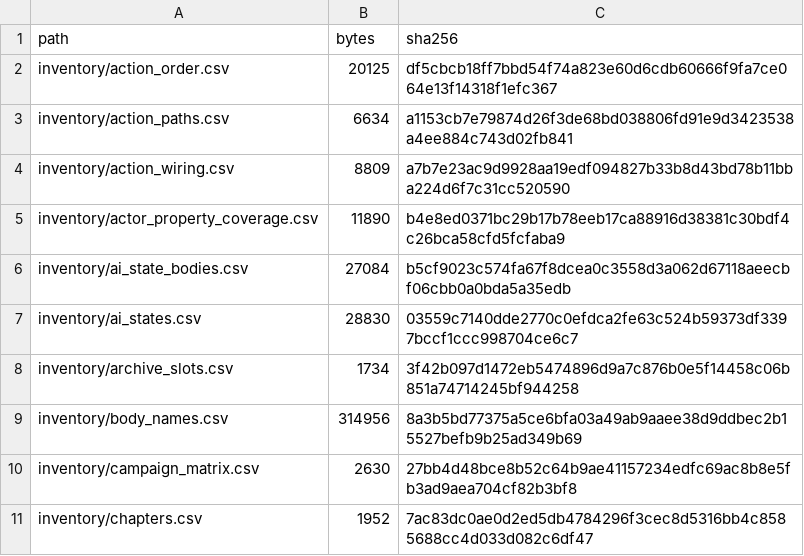
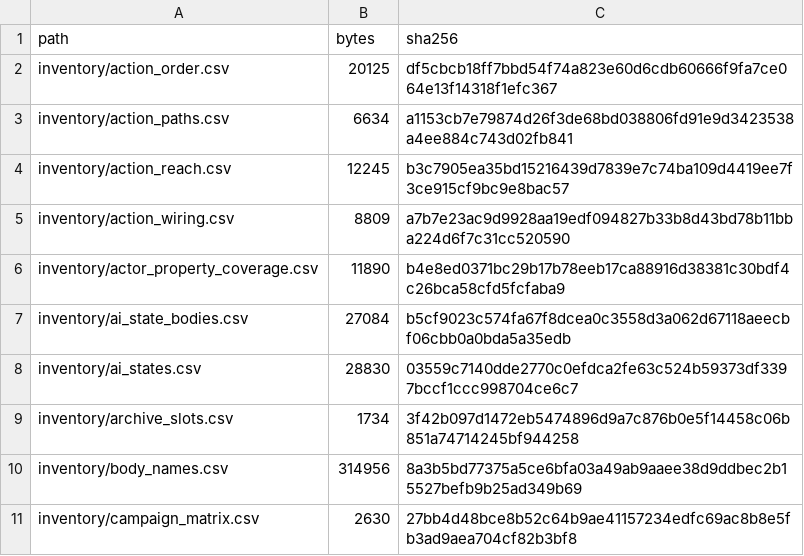
Before and after one commit to jkoehler11/stargate-alliance-decomp, a CSV file: inventory/artifact_hashes.csv, drawn as a sheet; only a part is shown; the shorter side is filled out with more unchanged rows.

Commit message:
The firing placement is reached by a closure, and 7,790 of 16,886 wired actions run
PLAN 5.2's last open measurement was "whether the firing placement is itself reached", which
`docs/MAP_ACTION_PATHS.md` left as a runtime question. It is placed data: an action runs only if an
`Actions` array names it (`MAP_ACTION_WIRING`), only if its slot is on some path (`MAP_ACTION_PATHS`),
and only if the sequence holding it starts (`MAP_EVENT_TARGETS`) -- and the third edge feeds back into
the first, so the answer is the fixed point that grows from the sequences whose class starts them.

`tools/action-reach.py` reads the 73 maps once and grows that closure. `ScriptedTrigger.PostBeginPlay`
spawns its controller and calls `InitializeFor(self)`; `TriggeredScript` does the same from `Touch`. Both
are read out of the class's shipped text (2 of the 6 holder classes, 1,266 sequences), not assumed.

Measured (`inventory/action_reach.csv`, `docs/MAP_ACTION_REACH.md`):

* 7,790 of the 16,886 wired actions sit in a started sequence and at a slot some path reaches (46.1%),
  1,374 of them in a sequence a fire arms, and 9,096 behind no start or off the paths;
* 1,171 sequences never start (`TeamScriptedSequence` 1,141, `UnrealScriptedSequence` 25,
  `ScriptedSpawner` 4, `ScriptedSequence` 1) -- their start is a `TakeOver(Pawn)` only an AI order issues;
* the closure takes one pass and 0 sequences enter it through a fire: every sequence a placed fire arms was
  already in it by class, so a fired name flips a `TriggeredCondition` and ends a wait but starts nothing;
* of 5,953 fire sites over 5,584 carrier actors, 2,313 carriers are reached, 344 are wired but unreached, and
  2,927 are named by no array (a `Trigger`, `SubActionTrigger`, `Mover`, `SGUseTrigger` -- engine starts).

Controls: the holder population `event-targets` counted (2,694 arrays, 497 tagged and fired) and its wired
totals (16,886 / 1,374) reproduce exactly; the 239 extra holders are the two scene-manager classes' camera
arrays (234 + 5), which wire no action. `action_paths.csv`' 2,437 arrays and 16,907 elements are reproduced
in the same pass.

Also corrected: `docs/MAP_ACTION_PATHS.md`'s closing sentence, which called this a runtime question, now
names the page that answers it (regenerated from its committed artifact, no dump).

```diff
--- a/inventory/artifact_hashes.csv
+++ b/inventory/artifact_hashes.csv
@@ -3,2 +3,3 @@ inventory/action_order.csv,20125,df5cbcb18ff7bbd54f74a823e60d6cdb60666f9fa7ce064
 inventory/action_paths.csv,6634,a1153cb7e79874d26f3de68bd038806fd91e9d3423538a4ee884c743d02fb841
+inventory/action_reach.csv,12245,b3c7905ea35bd15216439d7839e7c74ba109d4419ee7f3ce915cf9bc9e8bac57
 inventory/action_wiring.csv,8809,a7b7e23ac9d9928aa19edf094827b33b8d43bd78b11bba224d6f7c31cc520590
```
Also changed, not shown: 8 other files.
